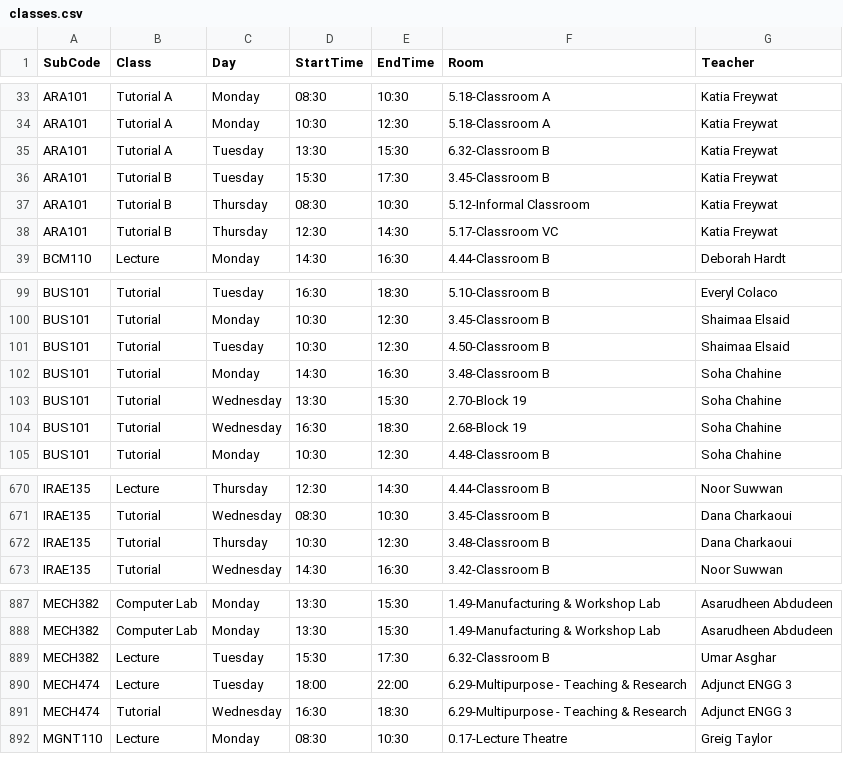
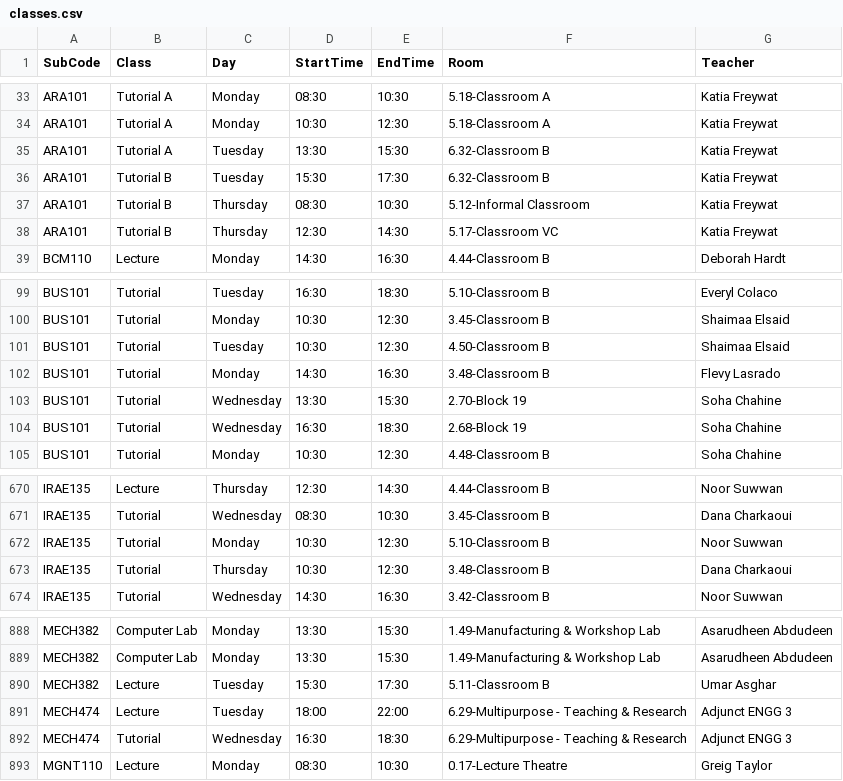
Before and after one commit to tahayparker/vaila, a CSV file: public/classes.csv, drawn as a sheet; only a part is shown, gaps mark what is left out.

```diff
--- a/public/classes.csv
+++ b/public/classes.csv
@@ -35,3 +35,3 @@ ARA101,Tutorial A,Monday,10:30,12:30,5.18-Classroom A,Katia Freywat
 ARA101,Tutorial A,Tuesday,13:30,15:30,6.32-Classroom B,Katia Freywat
-ARA101,Tutorial B,Tuesday,15:30,17:30,3.45-Classroom B,Katia Freywat
+ARA101,Tutorial B,Tuesday,15:30,17:30,6.32-Classroom B,Katia Freywat
 ARA101,Tutorial B,Thursday,08:30,10:30,5.12-Informal Classroom,Katia Freywat
@@ -101,3 +101,3 @@ BUS101,Tutorial,Monday,10:30,12:30,3.45-Classroom B,Shaimaa Elsaid
 BUS101,Tutorial,Tuesday,10:30,12:30,4.50-Classroom B,Shaimaa Elsaid
-BUS101,Tutorial,Monday,14:30,16:30,3.48-Classroom B,Soha Chahine
+BUS101,Tutorial,Monday,14:30,16:30,3.48-Classroom B,Flevy Lasrado
 BUS101,Tutorial,Wednesday,13:30,15:30,2.70-Block 19,Soha Chahine
@@ -671,2 +671,3 @@ IRAE135,Lecture,Thursday,12:30,14:30,4.44-Classroom B,Noor Suwwan
 IRAE135,Tutorial,Wednesday,08:30,10:30,3.45-Classroom B,Dana Charkaoui
+IRAE135,Tutorial,Monday,10:30,12:30,5.10-Classroom B,Noor Suwwan
 IRAE135,Tutorial,Thursday,10:30,12:30,3.48-Classroom B,Dana Charkaoui
@@ -888,3 +889,3 @@ MECH382,Computer Lab,Monday,13:30,15:30,1.49-Manufacturing & Workshop Lab,Asarud
 MECH382,Computer Lab,Monday,13:30,15:30,1.49-Manufacturing & Workshop Lab,Asarudheen Abdudeen
-MECH382,Lecture,Tuesday,15:30,17:30,6.32-Classroom B,Umar Asghar
+MECH382,Lecture,Tuesday,15:30,17:30,5.11-Classroom B,Umar Asghar
 MECH474,Lecture,Tuesday,18:00,22:00,6.29-Multipurpose - Teaching & Research,Adjunct ENGG 3
```
Also changed, not shown: 1 other file.
